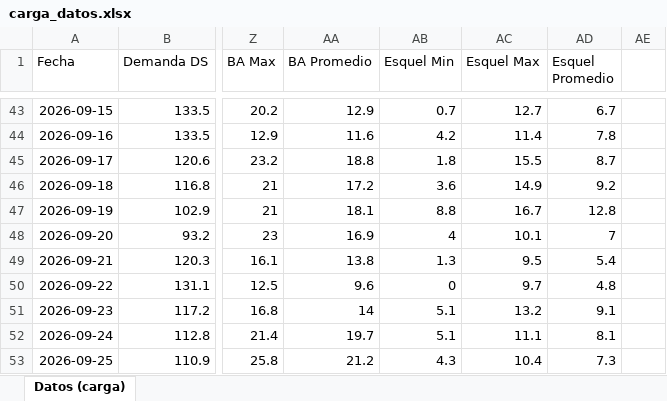
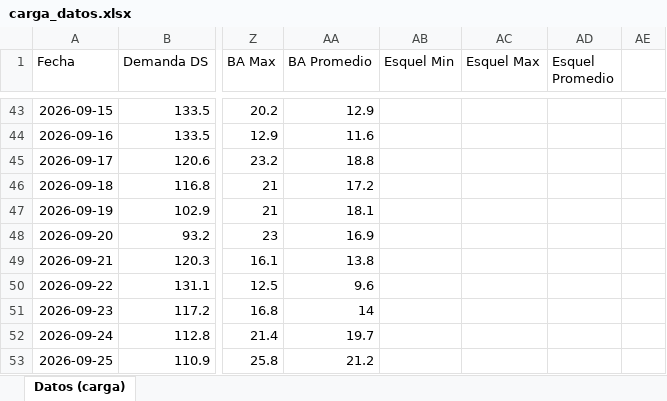
Before and after one commit to RodrigoManassero/estado-sistema-gas-rodrigo, an Excel workbook: data/carga_datos.xlsx, sheet Datos (carga), drawn as a sheet; only a part is shown, gaps mark what is left out; values as stored, in another font and other column widths than the file's, no borders; the diff covers the shown part only; the diff names each change by its address in the sheet, - before the commit and + after, or states it on an @@ line.

```diff
--- a/data/carga_datos.xlsx (sheet Datos (carga))
+++ b/data/carga_datos.xlsx (sheet Datos (carga))
-AB43 (Esquel Min): 0.7
+AB43 (Esquel Min): (empty)
-AC43 (Esquel Max): 12.7
+AC43 (Esquel Max): (empty)
-AD43 (Esquel Promedio): 6.7
+AD43 (Esquel Promedio): (empty)
-AB44 (Esquel Min): 4.2
+AB44 (Esquel Min): (empty)
-AC44 (Esquel Max): 11.4
+AC44 (Esquel Max): (empty)
-AD44 (Esquel Promedio): 7.8
+AD44 (Esquel Promedio): (empty)
-AB45 (Esquel Min): 1.8
+AB45 (Esquel Min): (empty)
-AC45 (Esquel Max): 15.5
+AC45 (Esquel Max): (empty)
-AD45 (Esquel Promedio): 8.7
+AD45 (Esquel Promedio): (empty)
-AB46 (Esquel Min): 3.6
+AB46 (Esquel Min): (empty)
-AC46 (Esquel Max): 14.9
+AC46 (Esquel Max): (empty)
-AD46 (Esquel Promedio): 9.2
+AD46 (Esquel Promedio): (empty)
-AB47 (Esquel Min): 8.8
+AB47 (Esquel Min): (empty)
-AC47 (Esquel Max): 16.7
+AC47 (Esquel Max): (empty)
-AD47 (Esquel Promedio): 12.8
+AD47 (Esquel Promedio): (empty)
-AB48 (Esquel Min): 4
+AB48 (Esquel Min): (empty)
-AC48 (Esquel Max): 10.1
+AC48 (Esquel Max): (empty)
-AD48 (Esquel Promedio): 7
+AD48 (Esquel Promedio): (empty)
-AB49 (Esquel Min): 1.3
+AB49 (Esquel Min): (empty)
-AC49 (Esquel Max): 9.5
+AC49 (Esquel Max): (empty)
-AD49 (Esquel Promedio): 5.4
+AD49 (Esquel Promedio): (empty)
-AB50 (Esquel Min): 0
+AB50 (Esquel Min): (empty)
-AC50 (Esquel Max): 9.7
+AC50 (Esquel Max): (empty)
-AD50 (Esquel Promedio): 4.8
+AD50 (Esquel Promedio): (empty)
-AB51:AB52 (Esquel Min): 5.1
+AB51:AB52 (Esquel Min): (empty)
-AC51 (Esquel Max): 13.2
+AC51 (Esquel Max): (empty)
-AD51 (Esquel Promedio): 9.1
+AD51 (Esquel Promedio): (empty)
-AC52 (Esquel Max): 11.1
+AC52 (Esquel Max): (empty)
-AD52 (Esquel Promedio): 8.1
+AD52 (Esquel Promedio): (empty)
-AB53 (Esquel Min): 4.3
+AB53 (Esquel Min): (empty)
-AC53 (Esquel Max): 10.4
+AC53 (Esquel Max): (empty)
-AD53 (Esquel Promedio): 7.3
+AD53 (Esquel Promedio): (empty)
```
Also changed, not shown: 130 edited cells elsewhere in this sheet, 29 other files.
